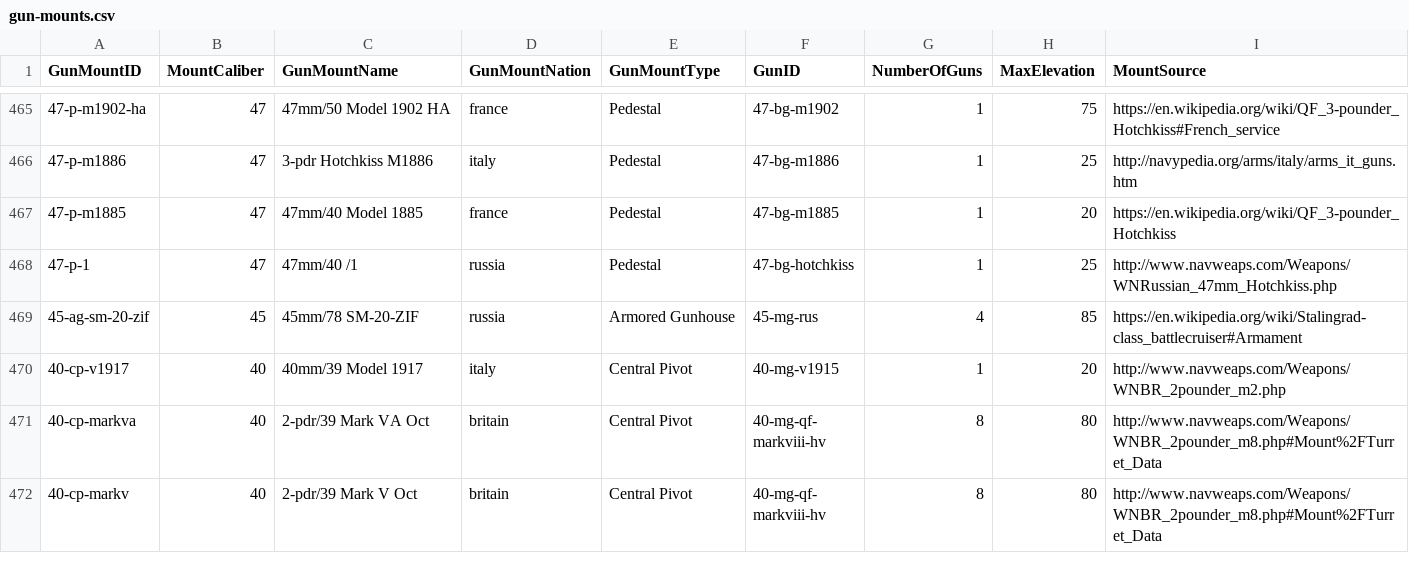
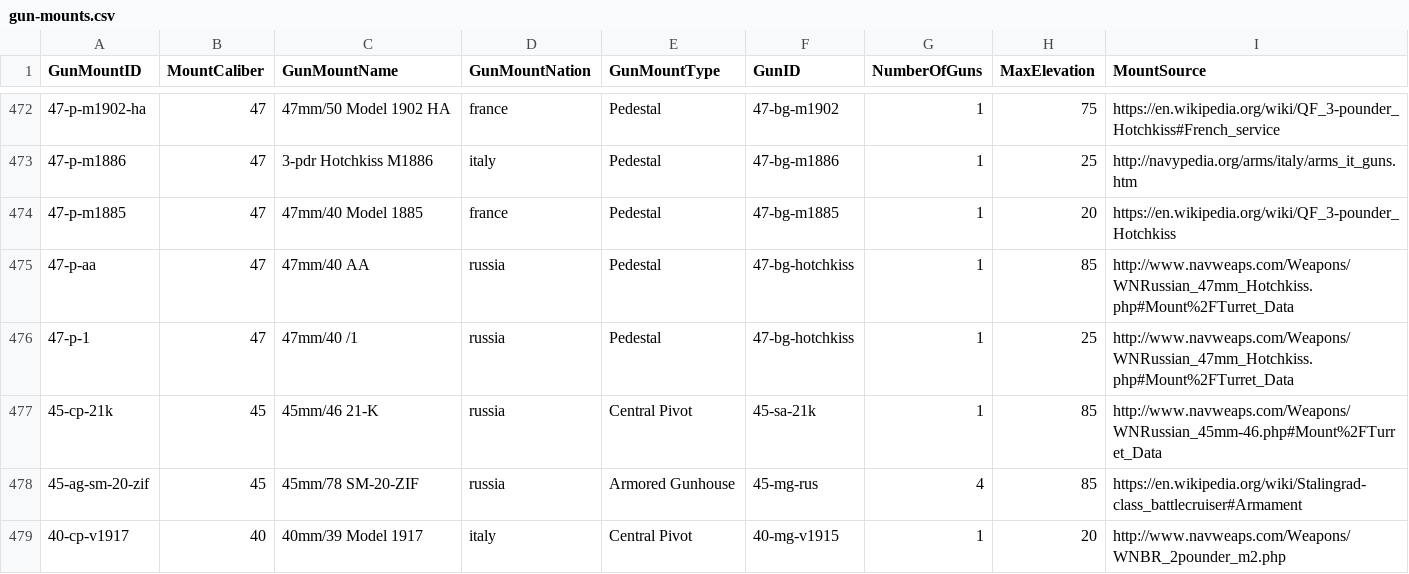
Before and after one commit to jasonmarcher/ferrous-dressed-vessels, a CSV file: res/prebuilt/gun-mounts.csv, drawn as a sheet; only a part is shown, gaps mark what is left out; the shorter side is filled out with more unchanged rows; the diff covers the shown part only.

Commit message:
D - Add refits and modernizations for Russian fast battleships, dreadnoughts, battlecruisers and pre-dreadnoughts

```diff
--- a/res/prebuilt/gun-mounts.csv
+++ b/res/prebuilt/gun-mounts.csv
@@ -467,3 +474,5 @@ GunMountID,MountCaliber,GunMountName,GunMountNation,GunMountType,GunID,NumberOfG
 47-p-m1885,47,47mm/40 Model 1885,france,Pedestal,47-bg-m1885,1,20,https://en.wikipedia.org/wiki/QF_3-pounder_Hotchkiss
-47-p-1,47,47mm/40 /1,russia,Pedestal,47-bg-hotchkiss,1,25,http://www.navweaps.com/Weapons/WNRussian_47mm_Hotchkiss.php
+47-p-aa,47,47mm/40 AA,russia,Pedestal,47-bg-hotchkiss,1,85,http://www.navweaps.com/Weapons/WNRussian_47mm_Hotchkiss.php#Mount%2FTurret_Data
+47-p-1,47,47mm/40 /1,russia,Pedestal,47-bg-hotchkiss,1,25,http://www.navweaps.com/Weapons/WNRussian_47mm_Hotchkiss.php#Mount%2FTurret_Data
+45-cp-21k,45,45mm/46 21-K,russia,Central Pivot,45-sa-21k,1,85,http://www.navweaps.com/Weapons/WNRussian_45mm-46.php#Mount%2FTurret_Data
 45-ag-sm-20-zif,45,45mm/78 SM-20-ZIF,russia,Armored Gunhouse,45-mg-rus,4,85,https://en.wikipedia.org/wiki/Stalingrad-class_battlecruiser#Armament
```
Also changed, not shown: 12 added rows and 7 edited cells elsewhere in this file, res/prebuilt/ammo.csv, res/prebuilt/batteries.csv, 3 other files.
